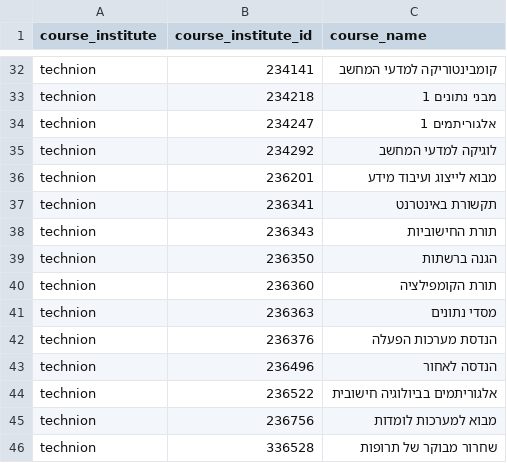
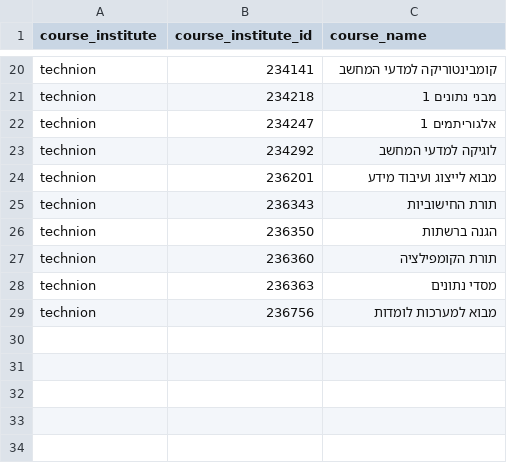
Before and after one commit to Cyanivde/StudyBuddy, a CSV file: courses.csv, drawn as a sheet; only a part is shown, gaps mark what is left out; the diff covers the shown part only; the diff names each change by its address in the sheet, - before the commit and + after, or states it on an @@ line.

```diff
--- a/courses.csv
+++ b/courses.csv
-row 37: technion | 236341 | תקשורת באינטרנט
-row 42: technion | 236376 | הנדסת מערכות הפעלה
-row 43: technion | 236496 | הנדסה לאחור
-row 44: technion | 236522 | אלגוריתמים בביולוגיה חישובית
-row 46: technion | 336528 | שחרור מבוקר של תרופות
```
Also changed, not shown: 12 removed rows and 1 edited cell elsewhere in this file, 8 other files.
